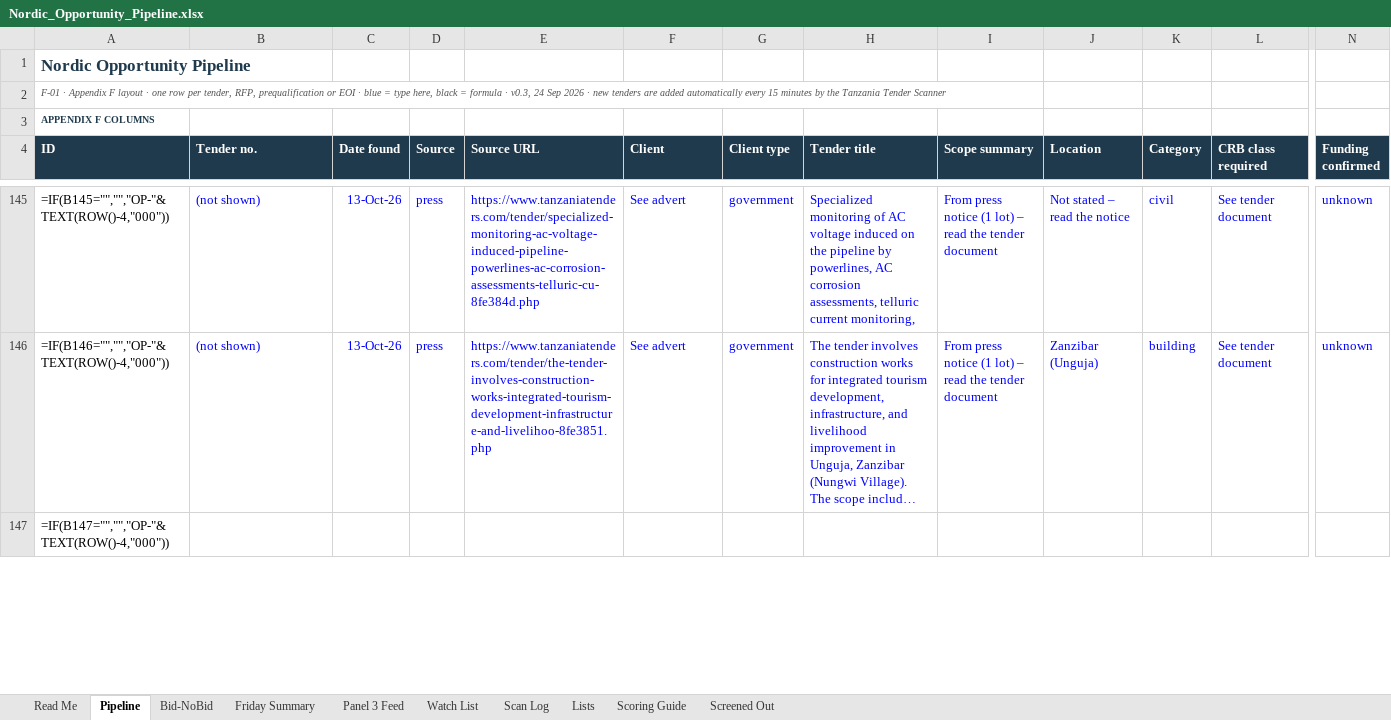
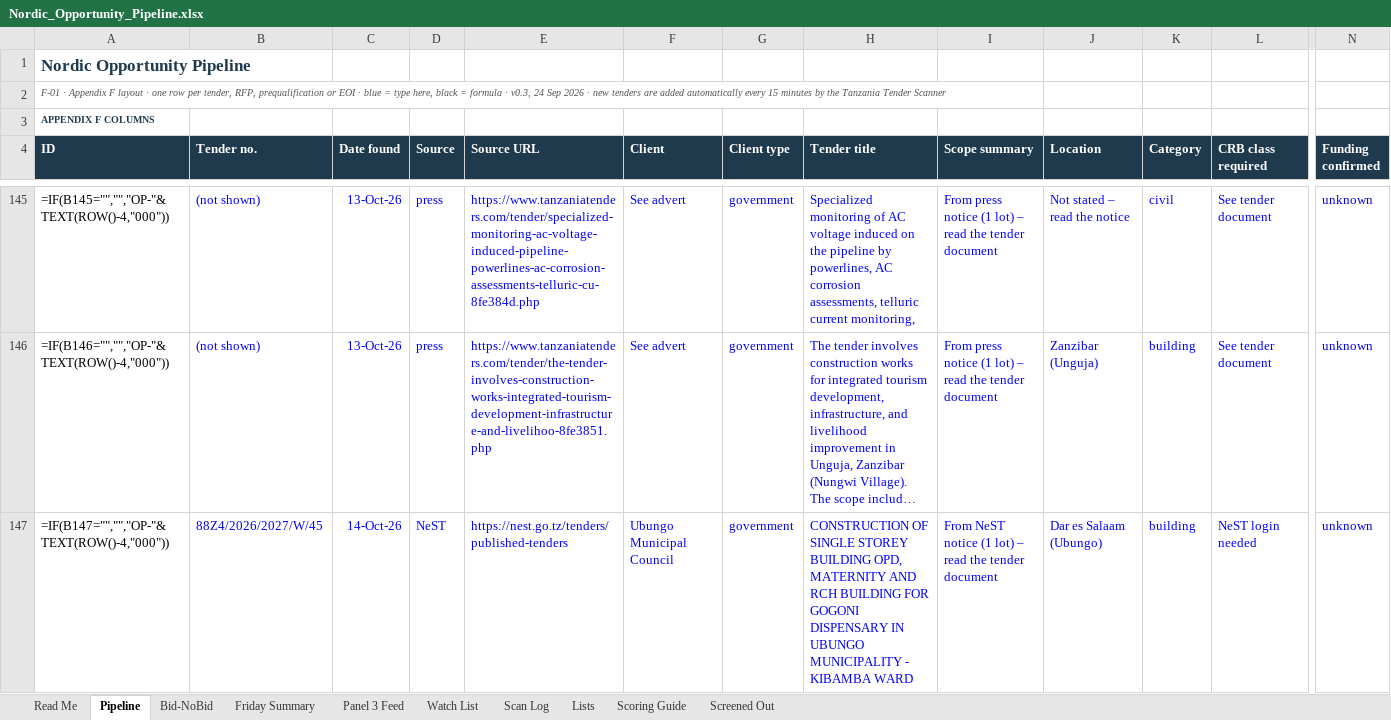
Before and after one commit to frankkashushura/nordic-tender-scanner, an Excel workbook: data/Nordic_Opportunity_Pipeline.xlsx, sheet Pipeline, drawn as a sheet; only a part is shown, gaps mark what is left out; long unchanged cells end in …; values as stored, in another font and other column widths than the file's, no borders; formulas without a stored value are shown as written; conditional formats not drawn; the diff covers the shown part only; the diff names each change by its address in the sheet, - before the commit and + after, or states it on an @@ line.

```diff
--- a/data/Nordic_Opportunity_Pipeline.xlsx (sheet Pipeline)
+++ b/data/Nordic_Opportunity_Pipeline.xlsx (sheet Pipeline)
-B147 (Tender no.): (empty)
+B147 (Tender no.): 88Z4/2026/2027/W/45
-C147 (Date found): (empty)
+C147 (Date found): 14-Oct-26
-D147 (Source): (empty)
+D147 (Source): NeST
-E147 (Source URL): (empty)
+E147 (Source URL): https://nest.go.tz/tenders/published-tenders
-F147 (Client): (empty)
+F147 (Client): Ubungo Municipal Council
-G147 (Client type): (empty)
+G147 (Client type): government
-H147 (Tender title): (empty)
+H147 (Tender title): CONSTRUCTION OF SINGLE STOREY BUILDING OPD, MATERNITY AND RCH BUILDING FOR GOGONI DISPENSARY IN UBUNGO MUNICIPALITY - KIBAMBA WARD
-I147 (Scope summary): (empty)
+I147 (Scope summary): From NeST notice (1 lot) – read the tender document
-J147 (Location): (empty)
+J147 (Location): Dar es Salaam (Ubungo)
-K147 (Category): (empty)
+K147 (Category): building
-L147 (CRB class required): (empty)
+L147 (CRB class required): NeST login needed
-N147 (Funding confirmed): (empty)
+N147 (Funding confirmed): unknown
```
Also changed, not shown: 66 edited cells elsewhere in this sheet, sheet Screened Out, sheet Scan Log, sheet Bid-NoBid, 7 other files.
